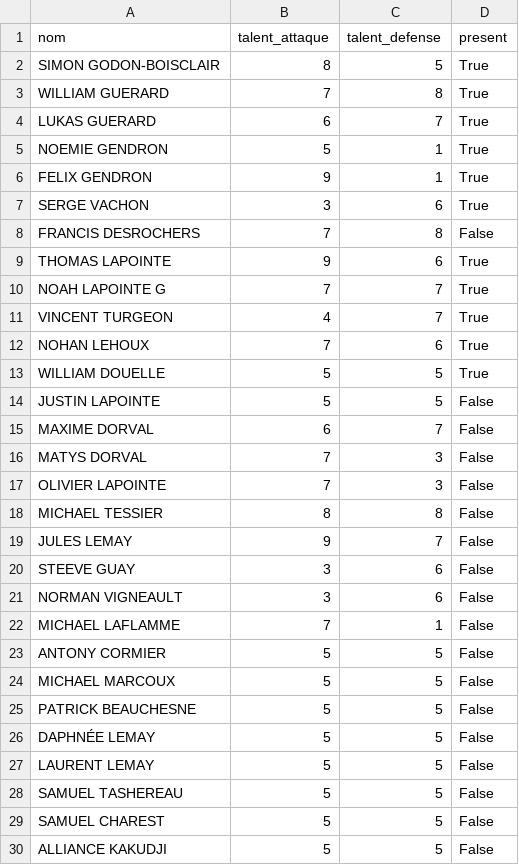
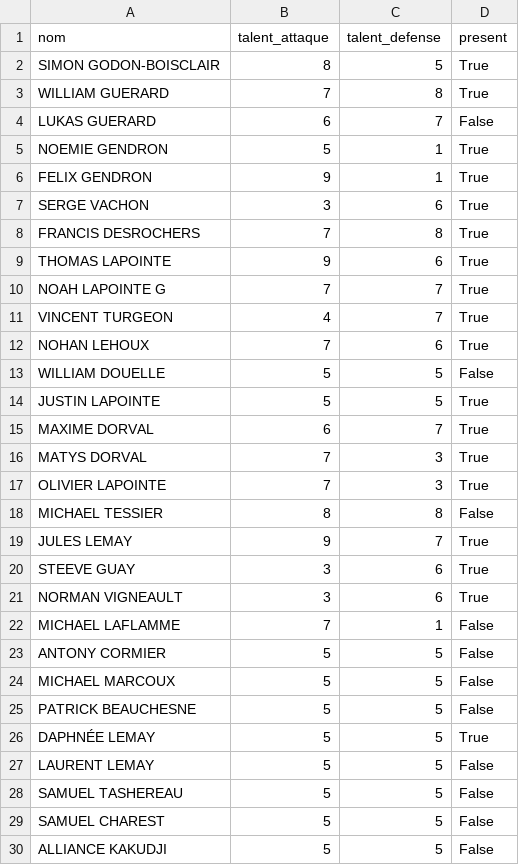
Before and after one commit to guerard18/equipes-hockey, a CSV file: data/joueurs.csv, drawn as a sheet; only a part is shown; the diff covers the shown part only.

Commit message:
Mise à jour de la liste des joueurs – 2025-11-01 22:24

```diff
--- a/data/joueurs.csv
+++ b/data/joueurs.csv
@@ -3,3 +3,3 @@ SIMON GODON-BOISCLAIR,8,5,True
 WILLIAM GUERARD,7,8,True
-LUKAS GUERARD,6,7,True
+LUKAS GUERARD,6,7,False
 NOEMIE GENDRON,5,1,True
@@ -7,3 +7,3 @@ FELIX GENDRON,9,1,True
 SERGE VACHON,3,6,True
-FRANCIS DESROCHERS,7,8,False
+FRANCIS DESROCHERS,7,8,True
 THOMAS LAPOINTE,9,6,True
@@ -12,11 +12,11 @@ VINCENT TURGEON,4,7,True
 NOHAN LEHOUX,7,6,True
-WILLIAM DOUELLE,5,5,True
-JUSTIN LAPOINTE,5,5,False
-MAXIME DORVAL,6,7,False
-MATYS DORVAL,7,3,False
-OLIVIER LAPOINTE,7,3,False
+WILLIAM DOUELLE,5,5,False
+JUSTIN LAPOINTE,5,5,True
+MAXIME DORVAL,6,7,True
+MATYS DORVAL,7,3,True
+OLIVIER LAPOINTE,7,3,True
 MICHAEL TESSIER,8,8,False
-JULES LEMAY,9,7,False
-STEEVE GUAY,3,6,False
-NORMAN VIGNEAULT,3,6,False
+JULES LEMAY,9,7,True
+STEEVE GUAY,3,6,True
+NORMAN VIGNEAULT,3,6,True
 MICHAEL LAFLAMME,7,1,False
@@ -25,3 +25,3 @@ MICHAEL MARCOUX,5,5,False
 PATRICK BEAUCHESNE,5,5,False
-DAPHNÉE LEMAY,5,5,False
+DAPHNÉE LEMAY,5,5,True
 LAURENT LEMAY,5,5,False
```
Also changed, not shown: 2 edited cells elsewhere in this file.
